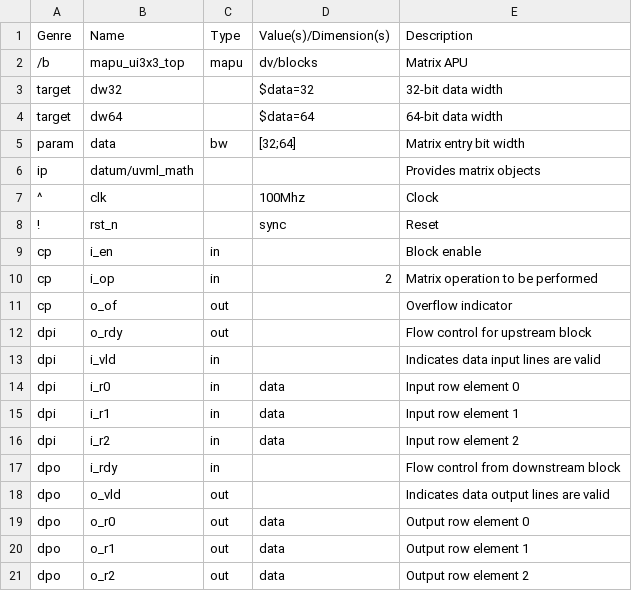
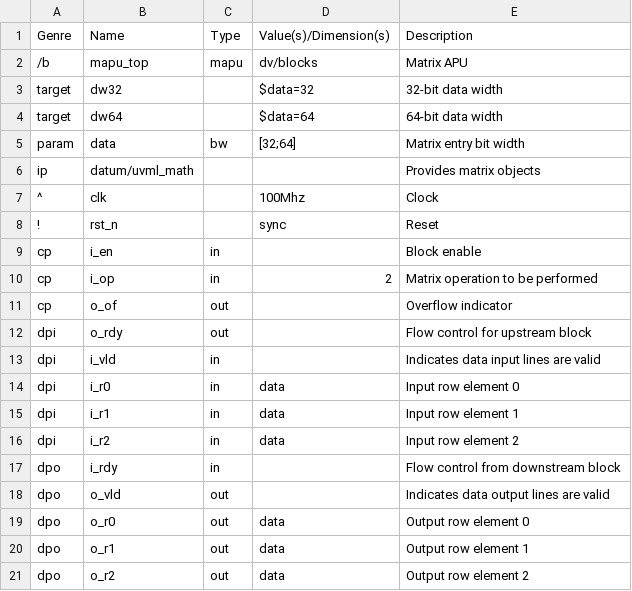
Before and after one commit to Datum-Technology-Corporation/mio_demo, a CSV file: docs/mapu.csv, drawn as a sheet.

Commit message:
Update mapu.csv

```diff
--- a/docs/mapu.csv
+++ b/docs/mapu.csv
@@ -1,3 +1,3 @@
 Genre,Name,Type,Value(s)/Dimension(s),Description
-/b,mapu_ui3x3_top,mapu,dv/blocks,Matrix APU
+/b,mapu_top,mapu,dv/blocks,Matrix APU
 target,dw32,,$data=32,32-bit data width
```
